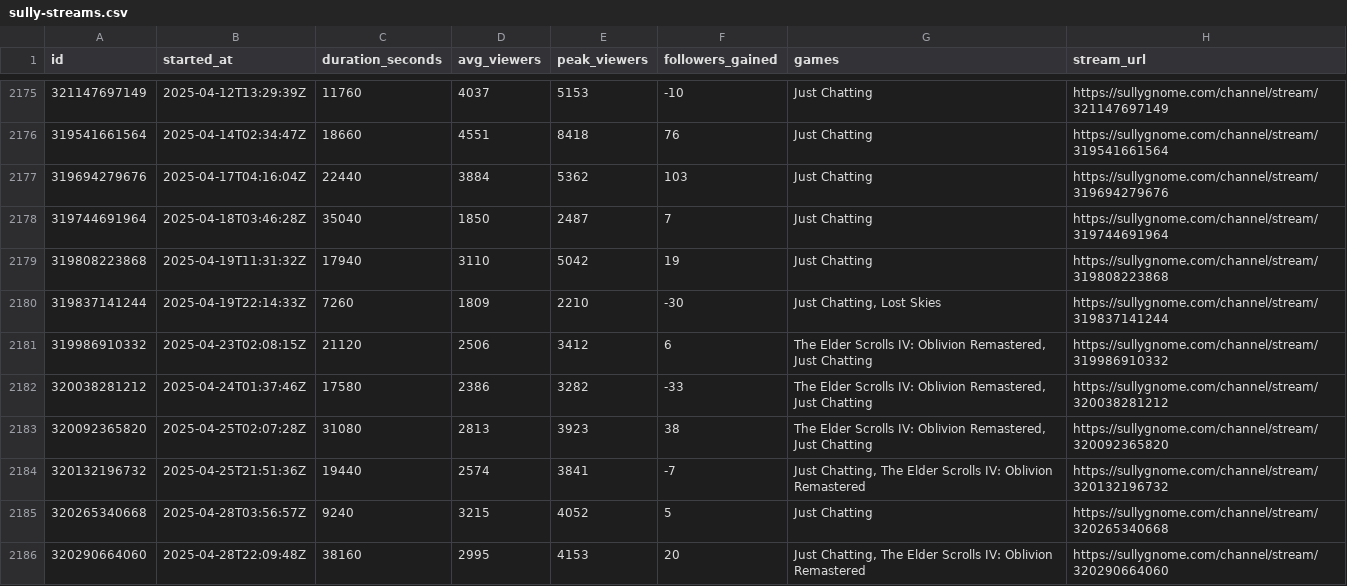
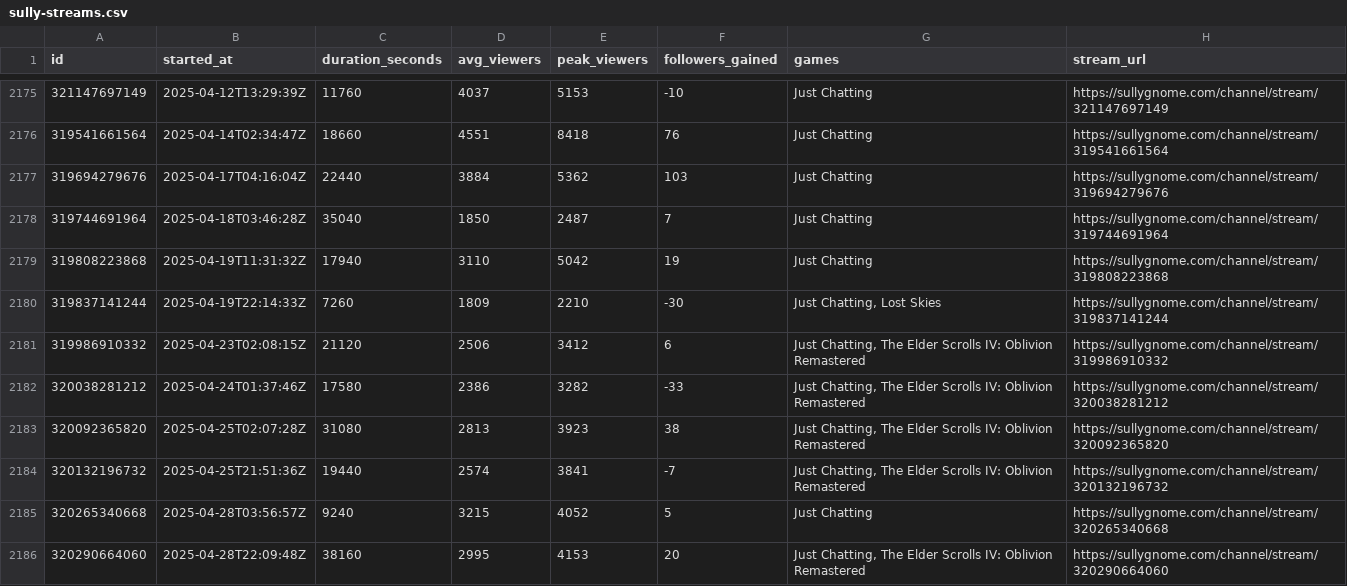
Before and after one commit to sardistic/cyr, a CSV file: data/sully-streams.csv, drawn as a sheet; only a part is shown, gaps mark what is left out; the diff covers the shown part only.

```diff
--- a/data/sully-streams.csv
+++ b/data/sully-streams.csv
@@ -2180,5 +2180,5 @@ id,started_at,duration_seconds,avg_viewers,peak_viewers,followers_gained,games,s
 319837141244,2025-04-19T22:14:33Z,7260,1809,2210,-30,"Just Chatting, Lost Skies",https://sullygnome.com/channel/stream/319837141244
-319986910332,2025-04-23T02:08:15Z,21120,2506,3412,6,"The Elder Scrolls IV: Oblivion Remastered, Just Chatting",https://sullygnome.com/channel/stream/319986910332
-320038281212,2025-04-24T01:37:46Z,17580,2386,3282,-33,"The Elder Scrolls IV: Oblivion Remastered, Just Chatting",https://sullygnome.com/channel/stream/320038281212
-320092365820,2025-04-25T02:07:28Z,31080,2813,3923,38,"The Elder Scrolls IV: Oblivion Remastered, Just Chatting",https://sullygnome.com/channel/stream/320092365820
+319986910332,2025-04-23T02:08:15Z,21120,2506,3412,6,"Just Chatting, The Elder Scrolls IV: Oblivion Remastered",https://sullygnome.com/channel/stream/319986910332
+320038281212,2025-04-24T01:37:46Z,17580,2386,3282,-33,"Just Chatting, The Elder Scrolls IV: Oblivion Remastered",https://sullygnome.com/channel/stream/320038281212
+320092365820,2025-04-25T02:07:28Z,31080,2813,3923,38,"Just Chatting, The Elder Scrolls IV: Oblivion Remastered",https://sullygnome.com/channel/stream/320092365820
 320132196732,2025-04-25T21:51:36Z,19440,2574,3841,-7,"Just Chatting, The Elder Scrolls IV: Oblivion Remastered",https://sullygnome.com/channel/stream/320132196732
```
Also changed, not shown: 1 added row and 38 edited cells elsewhere in this file, 2 other files.
